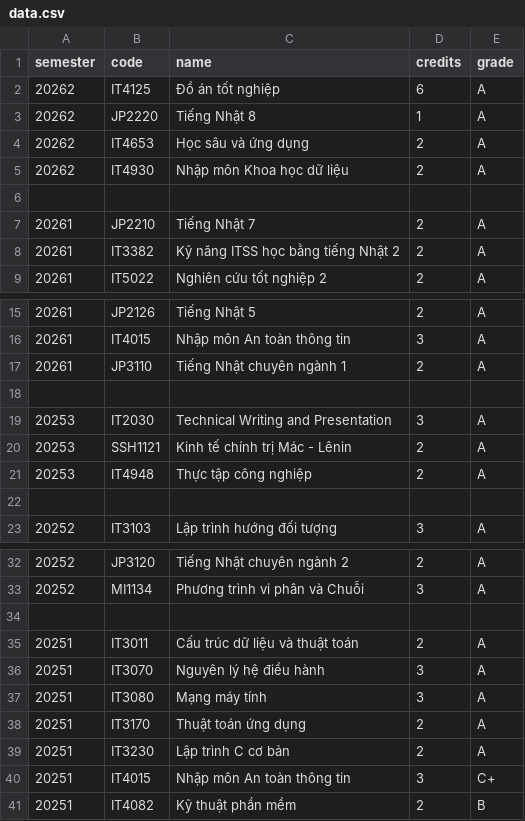
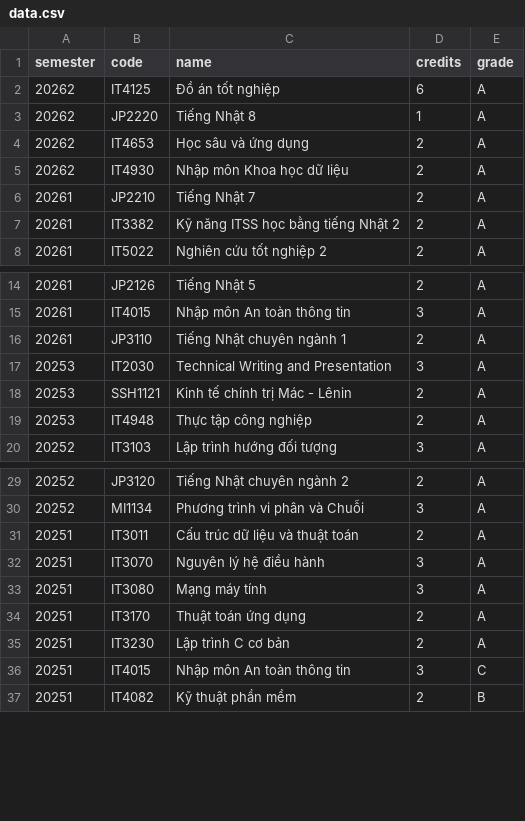
Before and after one commit to minhbenho/cpa-gpa-view, a CSV file: src/main/resources/data.csv, drawn as a sheet; only a part is shown, gaps mark what is left out.

Commit message:
cap nhat data

```diff
--- a/src/main/resources/data.csv
+++ b/src/main/resources/data.csv
@@ -5,3 +5,2 @@ semester,code,name,credits,grade
 20262,IT4930,Nhập môn Khoa học dữ liệu,2,A
-
 20261,JP2210,Tiếng Nhật 7,2,A
@@ -17,3 +16,2 @@ semester,code,name,credits,grade
 20261,JP3110,Tiếng Nhật chuyên ngành 1,2,A
-
 20253,IT2030,Technical Writing and Presentation,3,A
@@ -21,3 +19,2 @@ semester,code,name,credits,grade
 20253,IT4948,Thực tập công nghiệp,2,A
-
 20252,IT3103,Lập trình hướng đối tượng,3,A
@@ -33,3 +30,2 @@ semester,code,name,credits,grade
 20252,MI1134,Phương trình vi phân và Chuỗi,3,A
-
 20251,IT3011,Cấu trúc dữ liệu và thuật toán,2,A
@@ -39,3 +35,3 @@ semester,code,name,credits,grade
 20251,IT3230,Lập trình C cơ bản,2,A
-20251,IT4015,Nhập môn An toàn thông tin,3,C+
+20251,IT4015,Nhập môn An toàn thông tin,3,C
 20251,IT4082,Kỹ thuật phần mềm,2,B
```
